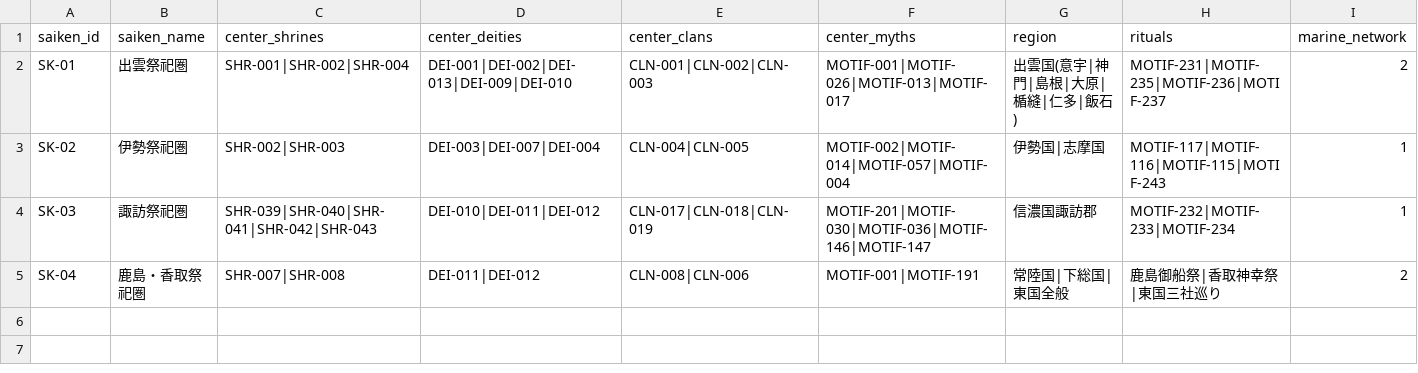
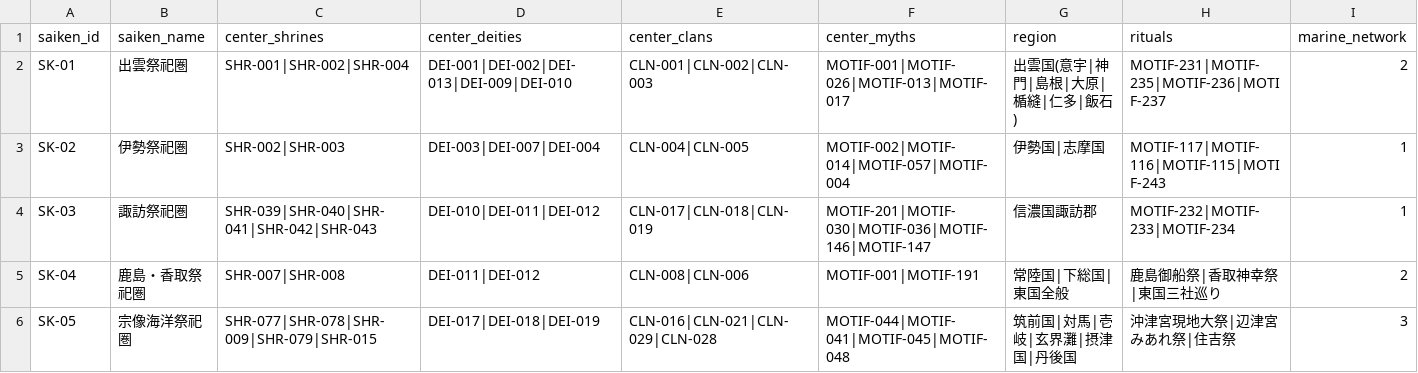
Before and after one commit to hirokaz/japanese_mythology_database, a TSV file: docs/civilization/03_saiken_summary.tsv, drawn as a sheet; only a part is shown; rows hold the shown columns only; the diff names each change by its address in the sheet, - before the commit and + after, or states it on an @@ line.

```diff
--- a/docs/civilization/03_saiken_summary.tsv
+++ b/docs/civilization/03_saiken_summary.tsv
+row 6: SK-05 | 宗像海洋祭祀圏 | SHR-077|SHR-078|SHR-009|SHR-079|SHR-015 | DEI-017|DEI-018|DEI-019 | CLN-016|CLN-021|CLN-029|CLN-028 | MOTIF-044|MOTIF-041|MOTIF-045|MOTIF-048 | 筑前国|対馬|壱岐|玄界灘|摂津国|丹後国 | 沖津宮現地大祭|辺津宮みあれ祭|住吉祭 | 3
```
Also changed, not shown: 1 other file.
